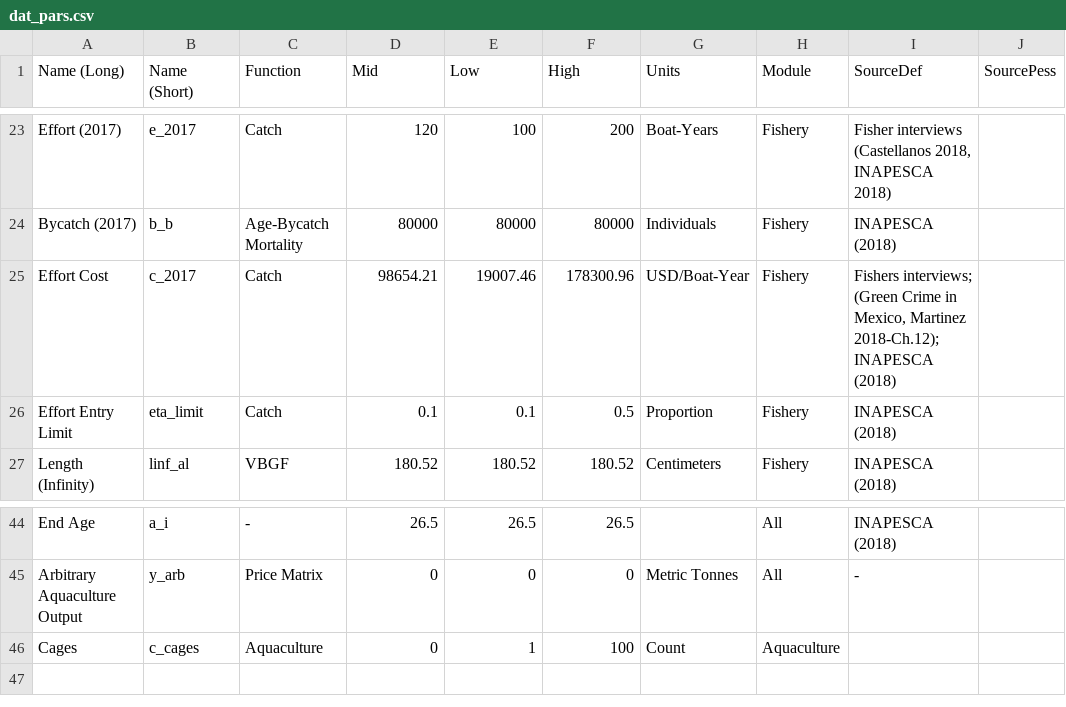
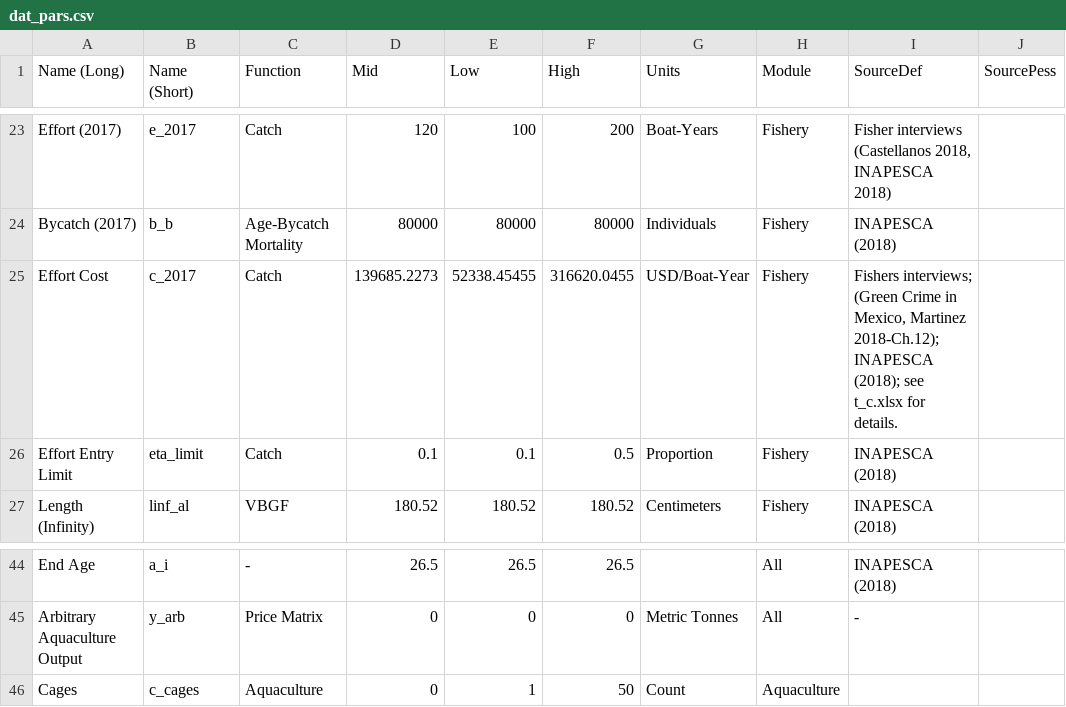
Before and after one commit to amsteinkruger/t, a CSV file: data/dat_pars.csv, drawn as a sheet; only a part is shown, gaps mark what is left out; the diff names each change by its address in the sheet, - before the commit and + after, or states it on an @@ line.

```diff
--- a/data/dat_pars.csv
+++ b/data/dat_pars.csv
-D25 (Mid): 98654.21
+D25 (Mid): 139685.2273
-E25 (Low): 19007.46
+E25 (Low): 52338.45455
-F25 (High): 178300.96
+F25 (High): 316620.0455
-I25 (SourceDef): …2018-Ch.12); INAPESCA (2018)
+I25 (SourceDef): …2018-Ch.12); INAPESCA (2018); see t_c.xlsx for details.
-F46 (High): 100
+F46 (High): 50
```
Also changed, not shown: 15 other files.
